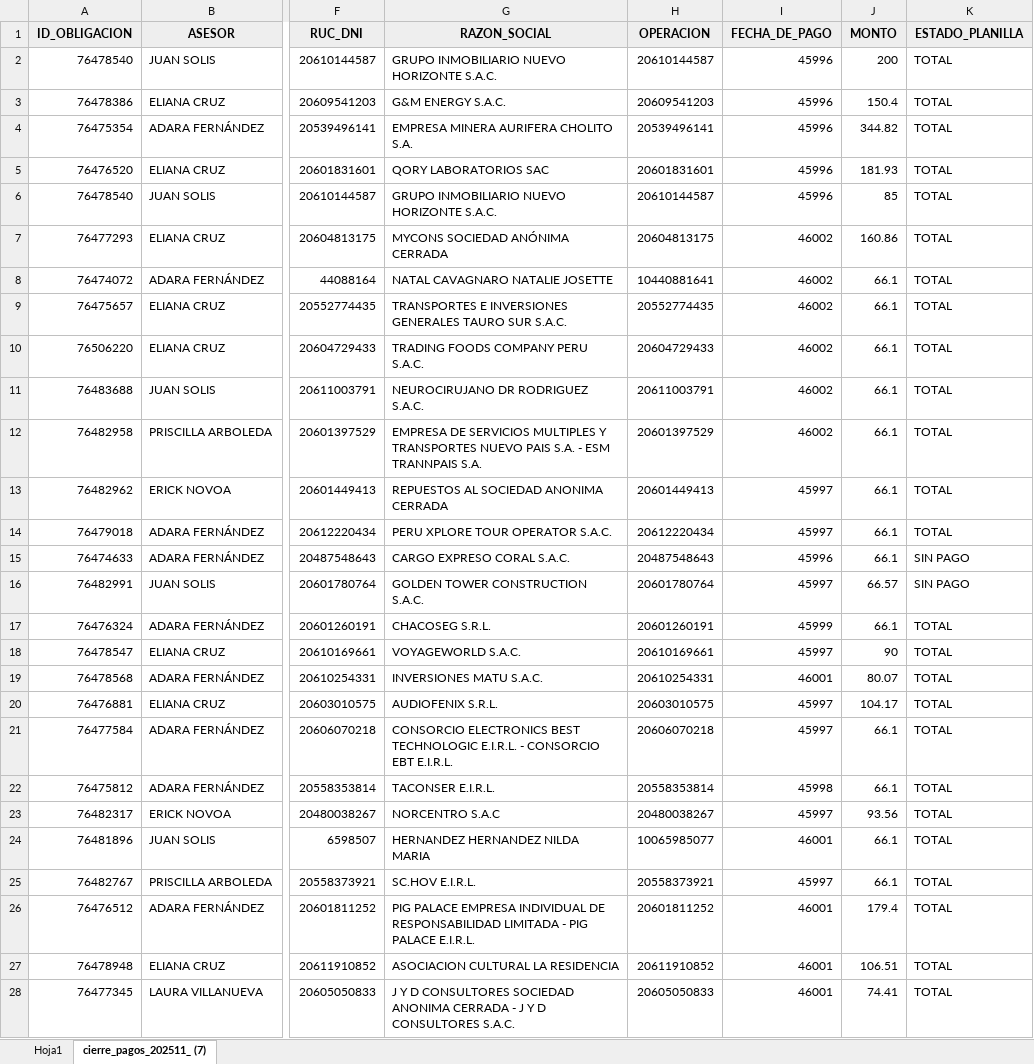
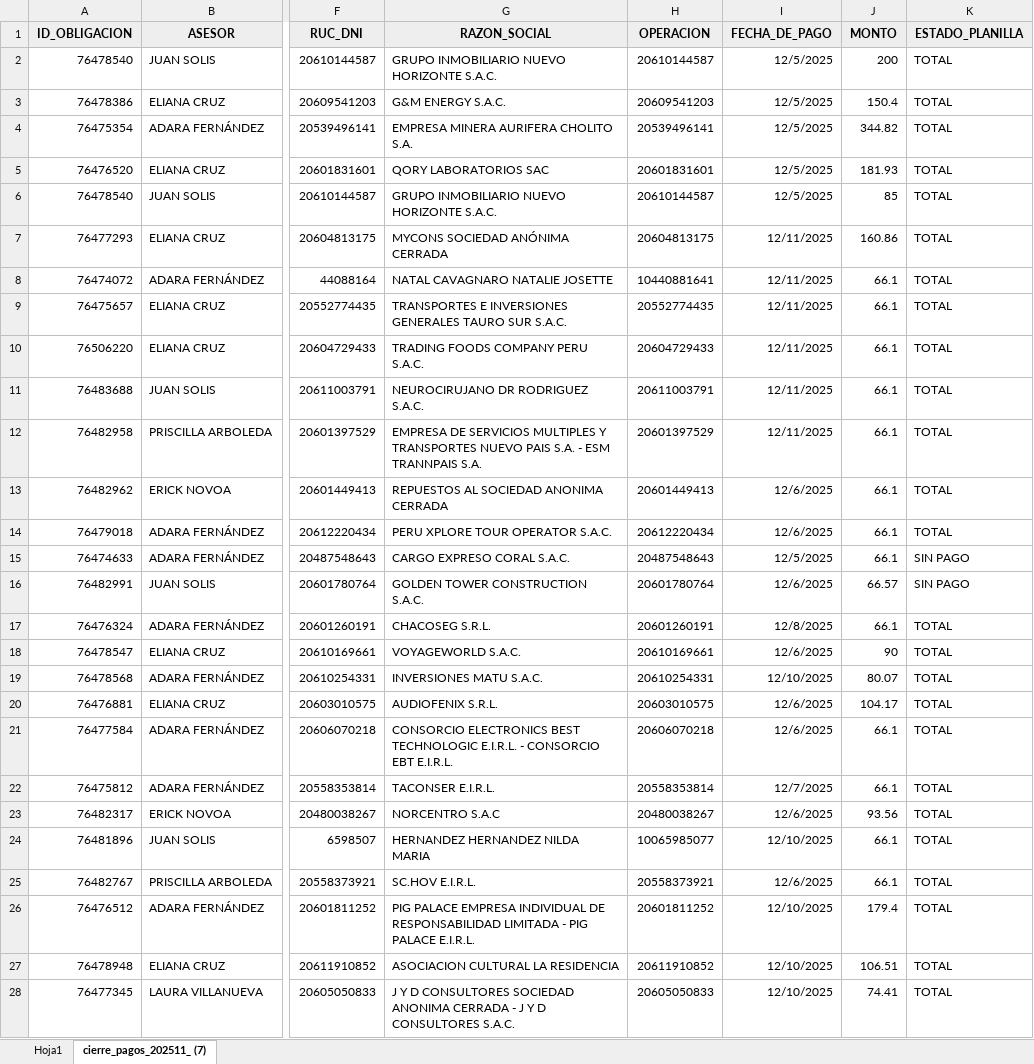
Before and after one commit to isaac24012000-oss/AFP-ANALISIS-2025, an Excel workbook: CIERRE DE PAGOS.xlsx, sheet cierre_pagos_202511_ (7), drawn as a sheet; only a part is shown, gaps mark what is left out; values as stored, in another font and other column widths than the file's, no borders; the diff covers the shown part only; the diff names each change by its address in the sheet, - before the commit and + after, or states it on an @@ line.

```diff
--- a/CIERRE DE PAGOS.xlsx (sheet cierre_pagos_202511_ (7))
+++ b/CIERRE DE PAGOS.xlsx (sheet cierre_pagos_202511_ (7))
-I2:I6 (FECHA_DE_PAGO): 45996
+I2:I6 (FECHA_DE_PAGO): 12/5/2025
-I7:I12 (FECHA_DE_PAGO): 46002
+I7:I12 (FECHA_DE_PAGO): 12/11/2025
-I13:I14 (FECHA_DE_PAGO): 45997
+I13:I14 (FECHA_DE_PAGO): 12/6/2025
-I15 (FECHA_DE_PAGO): 45996
+I15 (FECHA_DE_PAGO): 12/5/2025
-I16 (FECHA_DE_PAGO): 45997
+I16 (FECHA_DE_PAGO): 12/6/2025
-I17 (FECHA_DE_PAGO): 45999
+I17 (FECHA_DE_PAGO): 12/8/2025
-I18 (FECHA_DE_PAGO): 45997
+I18 (FECHA_DE_PAGO): 12/6/2025
-I19 (FECHA_DE_PAGO): 46001
+I19 (FECHA_DE_PAGO): 12/10/2025
-I20:I21 (FECHA_DE_PAGO): 45997
+I20:I21 (FECHA_DE_PAGO): 12/6/2025
-I22 (FECHA_DE_PAGO): 45998
+I22 (FECHA_DE_PAGO): 12/7/2025
-I23 (FECHA_DE_PAGO): 45997
+I23 (FECHA_DE_PAGO): 12/6/2025
-I24 (FECHA_DE_PAGO): 46001
+I24 (FECHA_DE_PAGO): 12/10/2025
-I25 (FECHA_DE_PAGO): 45997
+I25 (FECHA_DE_PAGO): 12/6/2025
-I26:I28 (FECHA_DE_PAGO): 46001
+I26:I28 (FECHA_DE_PAGO): 12/10/2025
```
Also changed, not shown: 9 added rows and 223 edited cells elsewhere in this sheet, 2 other files.
